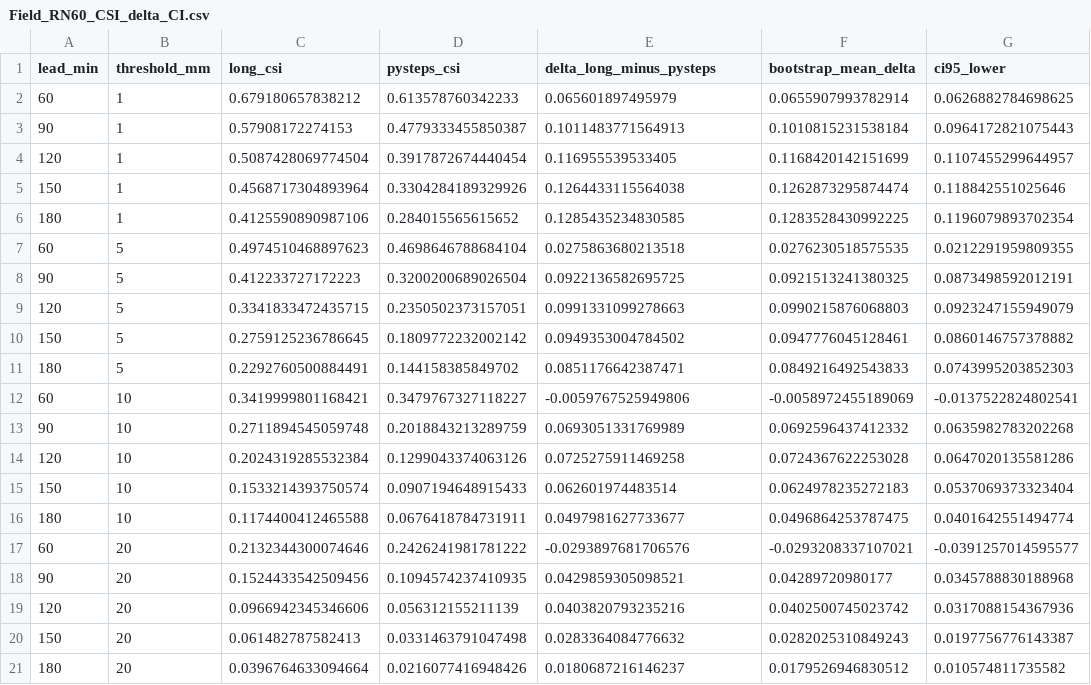
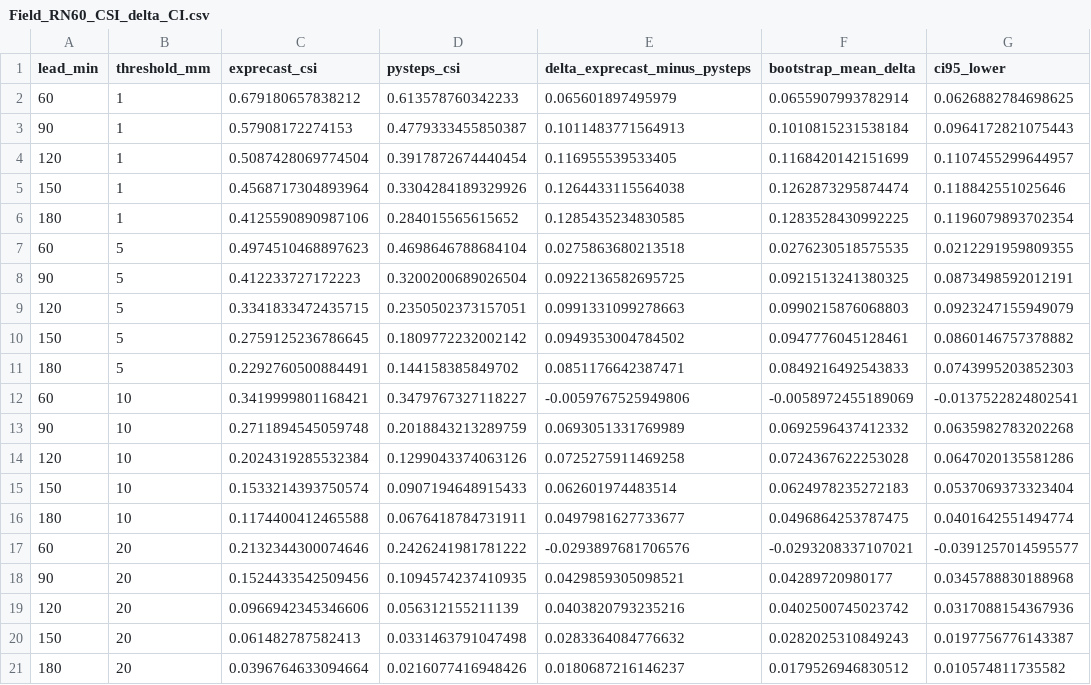
Before and after one commit to blackjjh21-afk/r2p-nowcasting, a CSV file: data/paper_aggregates/Field_RN60_CSI_delta_CI.csv, drawn as a sheet; only a part is shown; the diff names each change by its address in the sheet, - before the commit and + after, or states it on an @@ line.

```diff
--- a/data/paper_aggregates/Field_RN60_CSI_delta_CI.csv
+++ b/data/paper_aggregates/Field_RN60_CSI_delta_CI.csv
-C1: long_csi
+C1: exprecast_csi
-E1: delta_long_minus_pysteps
+E1: delta_exprecast_minus_pysteps
```
Also changed, not shown: configs/artifact_manifest.csv, 5 other files.
